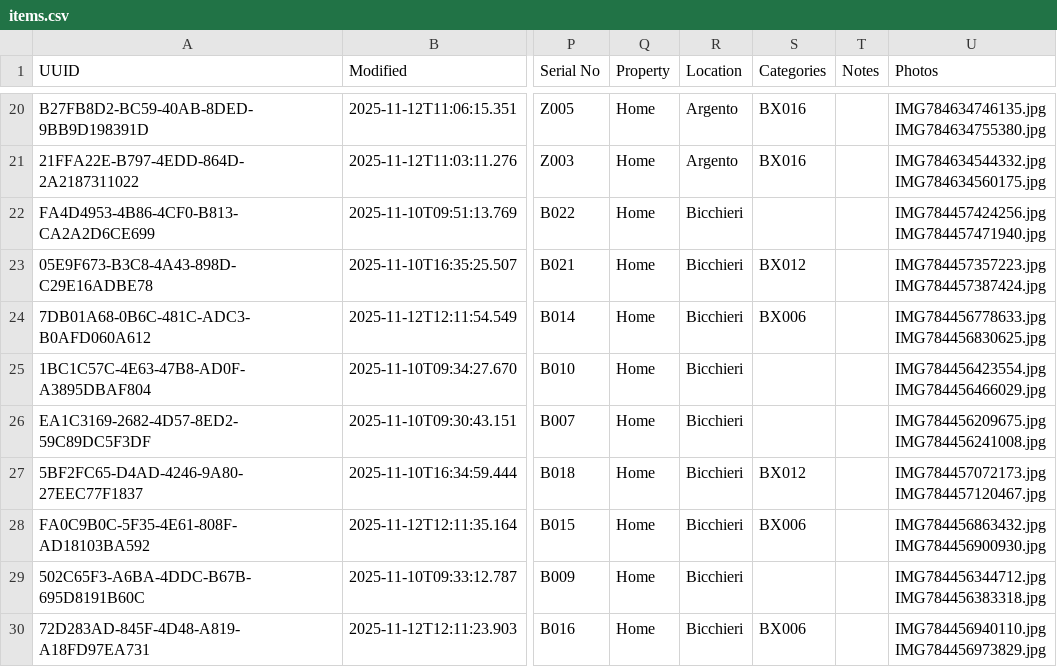
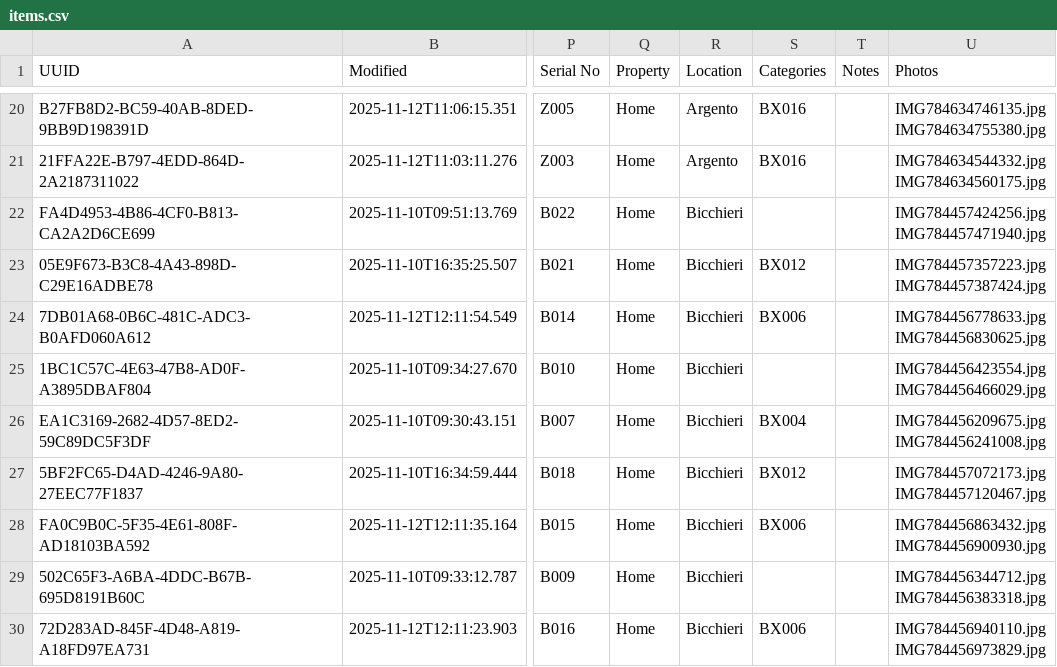
Before and after one commit to Andrea-Orimoto/sangottardo-dev, a CSV file: data/items.csv, drawn as a sheet; only a part is shown, gaps mark what is left out; the diff names each change by its address in the sheet, - before the commit and + after, or states it on an @@ line.

Commit message:
#1 B007 in scatola BX004 come richiesto da akiko

```diff
--- a/data/items.csv
+++ b/data/items.csv
-S26 (Categories): (empty)
+S26 (Categories): BX004
```
